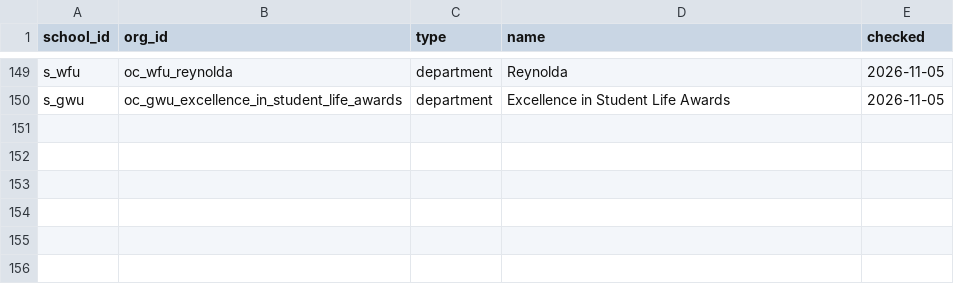
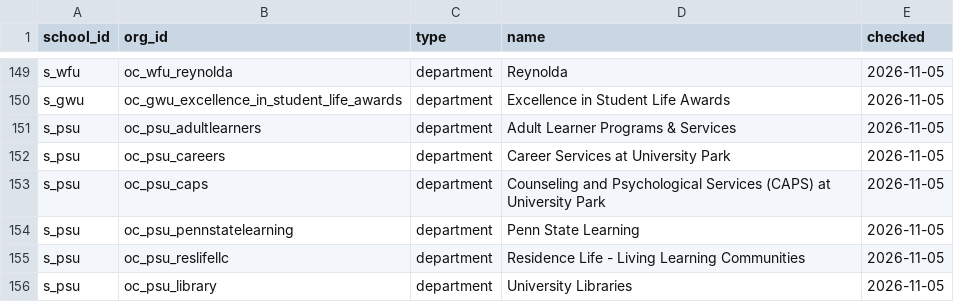
Before and after one commit to chaeyeon573/lumi, a CSV file: server/data/org-type-overrides.csv, drawn as a sheet; only a part is shown, gaps mark what is left out.

```diff
--- a/server/data/org-type-overrides.csv
+++ b/server/data/org-type-overrides.csv
@@ -150 +150,7 @@ s_wfu,oc_wfu_reynolda,department,"Reynolda",2026-11-05
 s_gwu,oc_gwu_excellence_in_student_life_awards,department,"Excellence in Student Life Awards",2026-11-05
+s_psu,oc_psu_adultlearners,department,"Adult Learner Programs & Services",2026-11-05
+s_psu,oc_psu_careers,department,"Career Services at University Park",2026-11-05
+s_psu,oc_psu_caps,department,"Counseling and Psychological Services (CAPS) at University Park",2026-11-05
+s_psu,oc_psu_pennstatelearning,department,"Penn State Learning",2026-11-05
+s_psu,oc_psu_reslifellc,department,"Residence Life - Living Learning Communities",2026-11-05
+s_psu,oc_psu_library,department,"University Libraries",2026-11-05
```
Also changed, not shown: server/data/schools-collect.csv, 7 other files.
